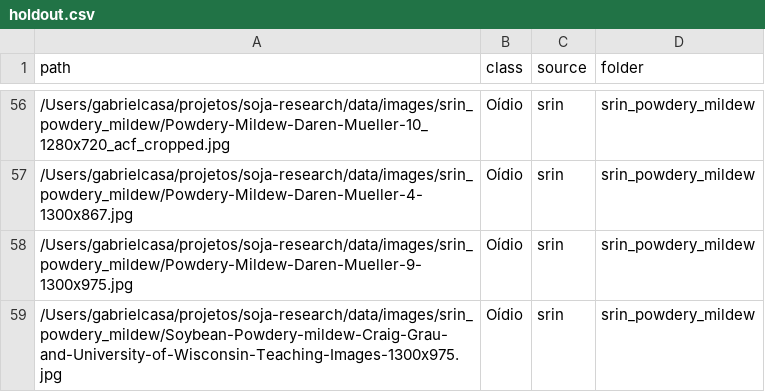
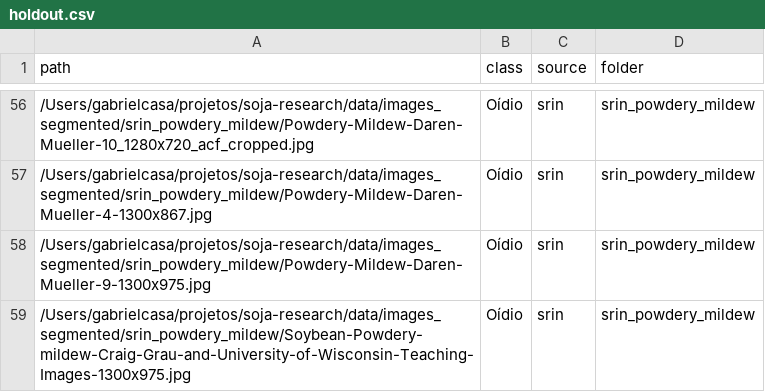
Before and after one commit to gabrielcasa-surfclim/SOJA-RESEARCH, a CSV file: data/splits/holdout.csv, drawn as a sheet; only a part is shown, gaps mark what is left out; the diff covers the shown part only.

```diff
--- a/data/splits/holdout.csv
+++ b/data/splits/holdout.csv
@@ -56,4 +56,4 @@ path,class,source,folder
-/Users/gabrielcasa/projetos/soja-research/data/images/srin_powdery_mildew/Powdery-Mildew-Daren-Mueller-10_1280x720_acf_cropped.jpg,Oídio,srin,srin_powdery_mildew
-/Users/gabrielcasa/projetos/soja-research/data/images/srin_powdery_mildew/Powdery-Mildew-Daren-Mueller-4-1300x867.jpg,Oídio,srin,srin_powdery_mildew
-/Users/gabrielcasa/projetos/soja-research/data/images/srin_powdery_mildew/Powdery-Mildew-Daren-Mueller-9-1300x975.jpg,Oídio,srin,srin_powdery_mildew
-/Users/gabrielcasa/projetos/soja-research/data/images/srin_powdery_mildew/Soybean-Powdery-mildew-Craig-Grau-and-University-of-Wisconsin-Teaching-Images-1300x975.jpg,Oídio,srin,srin_powdery_mildew
+/Users/gabrielcasa/projetos/soja-research/data/images_segmented/srin_powdery_mildew/Powdery-Mildew-Daren-Mueller-10_1280x720_acf_cropped.jpg,Oídio,srin,srin_powdery_mildew
+/Users/gabrielcasa/projetos/soja-research/data/images_segmented/srin_powdery_mildew/Powdery-Mildew-Daren-Mueller-4-1300x867.jpg,Oídio,srin,srin_powdery_mildew
+/Users/gabrielcasa/projetos/soja-research/data/images_segmented/srin_powdery_mildew/Powdery-Mildew-Daren-Mueller-9-1300x975.jpg,Oídio,srin,srin_powdery_mildew
+/Users/gabrielcasa/projetos/soja-research/data/images_segmented/srin_powdery_mildew/Soybean-Powdery-mildew-Craig-Grau-and-University-of-Wisconsin-Teaching-Images-1300x975.jpg,Oídio,srin,srin_powdery_mildew
```
Also changed, not shown: 54 edited cells elsewhere in this file, 3 other files.
